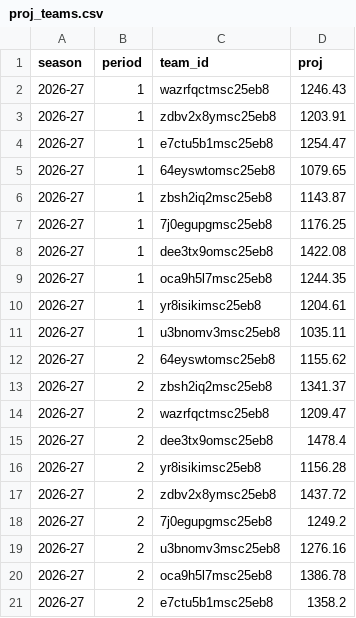
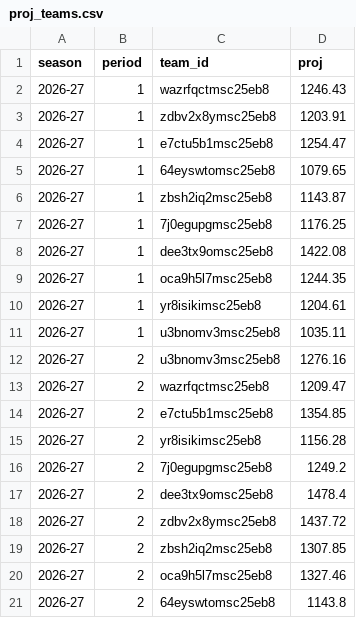
Before and after one commit to salty-api/fantrax-dashboard, a CSV file: data/proj_teams.csv, drawn as a sheet.

```diff
--- a/data/proj_teams.csv
+++ b/data/proj_teams.csv
@@ -11,11 +11,11 @@ season,period,team_id,proj
 2026-27,1,u3bnomv3msc25eb8,1035.11
-2026-27,2,64eyswtomsc25eb8,1155.62
-2026-27,2,zbsh2iq2msc25eb8,1341.37
+2026-27,2,u3bnomv3msc25eb8,1276.16
 2026-27,2,wazrfqctmsc25eb8,1209.47
+2026-27,2,e7ctu5b1msc25eb8,1354.85
+2026-27,2,yr8isikimsc25eb8,1156.28
+2026-27,2,7j0egupgmsc25eb8,1249.2
 2026-27,2,dee3tx9omsc25eb8,1478.4
-2026-27,2,yr8isikimsc25eb8,1156.28
 2026-27,2,zdbv2x8ymsc25eb8,1437.72
-2026-27,2,7j0egupgmsc25eb8,1249.2
-2026-27,2,u3bnomv3msc25eb8,1276.16
-2026-27,2,oca9h5l7msc25eb8,1386.78
-2026-27,2,e7ctu5b1msc25eb8,1358.2
+2026-27,2,zbsh2iq2msc25eb8,1307.85
+2026-27,2,oca9h5l7msc25eb8,1327.46
+2026-27,2,64eyswtomsc25eb8,1143.8
```
Also changed, not shown: data/player_games.csv, data/proj_players.csv, 3 other files.
